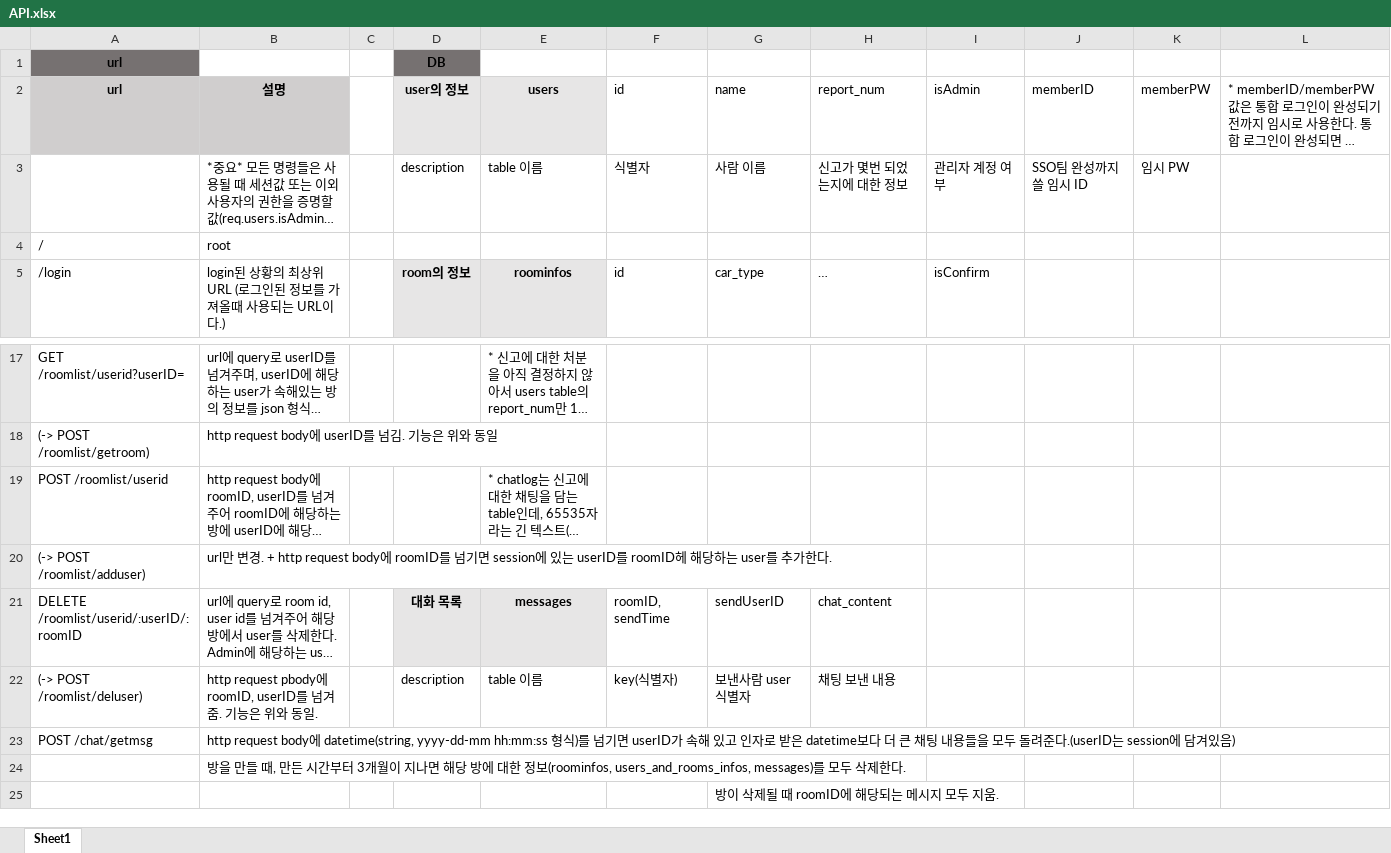
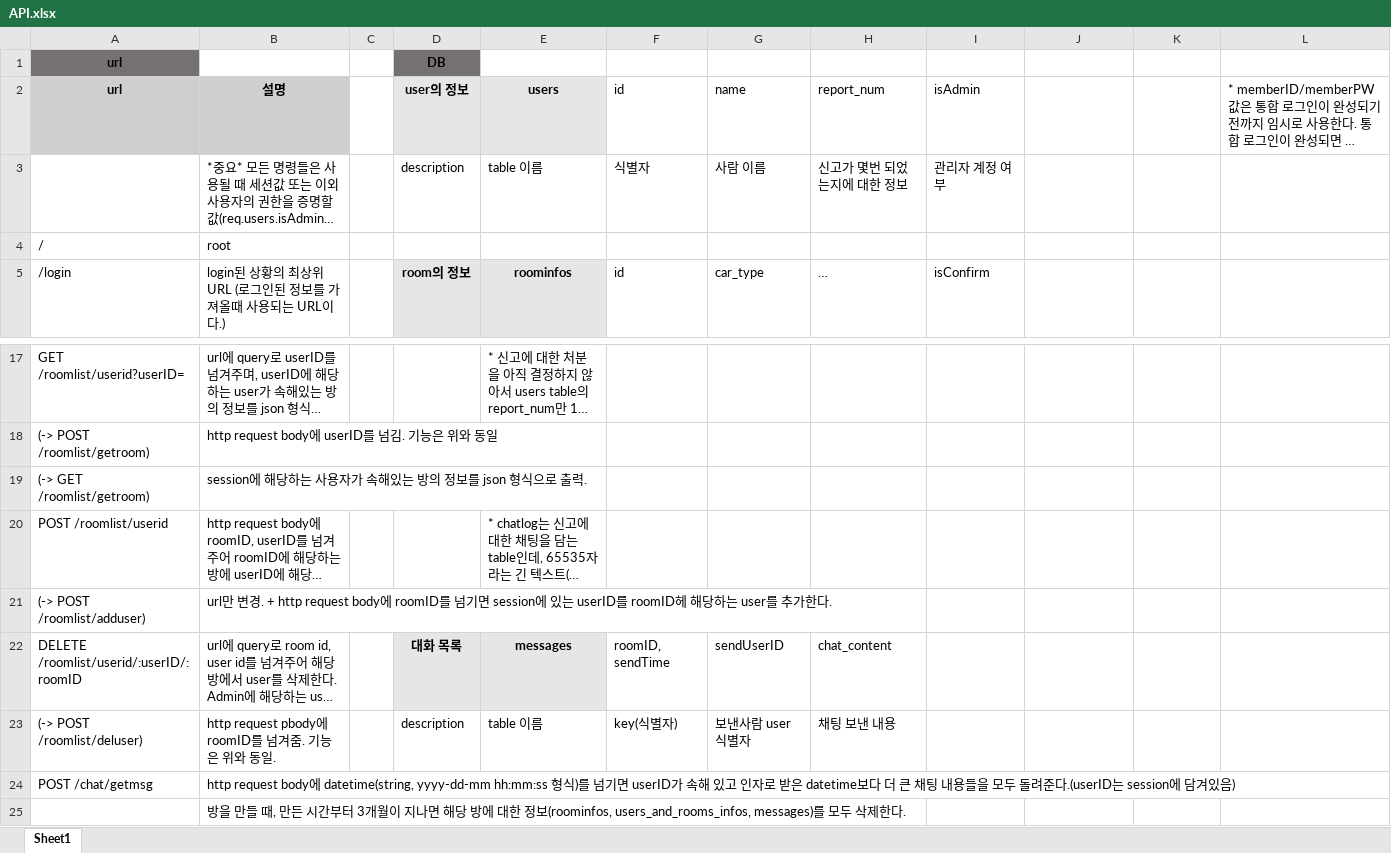
Before and after one commit to hyelie/Pocarpool, an Excel workbook: resource/API.xlsx, sheet Sheet1, drawn as a sheet; only a part is shown, gaps mark what is left out; the shorter side is filled out with more unchanged rows; long unchanged cells end in …; values as stored, in another font and other column widths than the file's, no borders; addresses are those after the commit; the diff names each change by its address in the sheet, - before the commit and + after, or states it on an @@ line.

```diff
--- a/resource/API.xlsx (sheet Sheet1)
+++ b/resource/API.xlsx (sheet Sheet1)
-J2: memberID
+J2: (empty)
-K2: memberPW
+K2: (empty)
-J3: SSO팀 완성까지 쓸 임시 ID
+J3: (empty)
-K3: 임시 PW
+K3: (empty)
+row 19: (-> GET /roomlist/getroom) | session에 해당하는 사용자가 속해있는 방의 정보를 json 형식으로 출력.
-B23 (설명): …request pbody에 roomID, userID를 넘겨…
+B23 (설명): …request pbody에 roomID를 넘겨…
```
Also changed, not shown: 1 other file.
